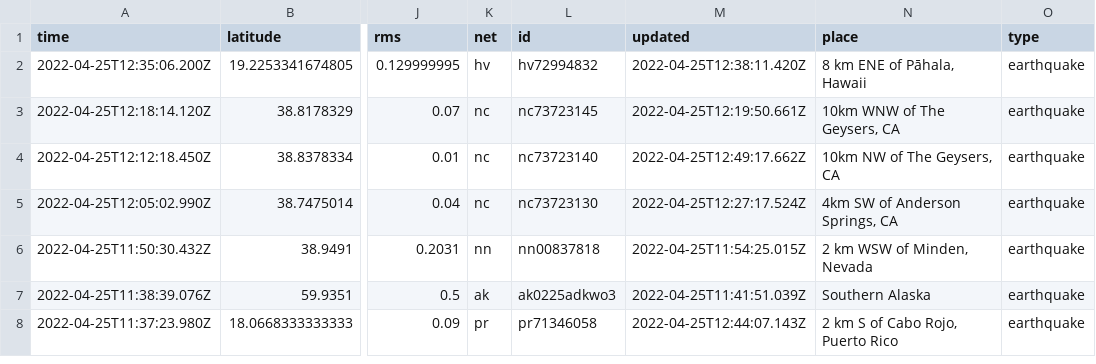
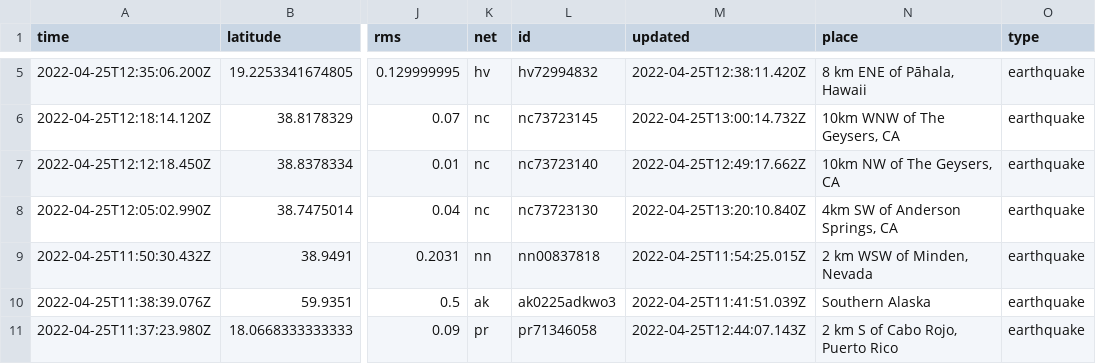
Before and after one commit to awallender/nicar22-github-actions, a CSV file: usgs_current.csv, drawn as a sheet; only a part is shown, gaps mark what is left out; addresses are those after the commit; the diff covers the shown part only; the diff names each change by its address in the sheet, - before the commit and + after, or states it on an @@ line.

```diff
--- a/usgs_current.csv
+++ b/usgs_current.csv
-M6 (updated): 2022-04-25T12:19:50.661Z
+M6 (updated): 2022-04-25T13:00:14.732Z
-M8 (updated): 2022-04-25T12:27:17.524Z
+M8 (updated): 2022-04-25T13:20:10.840Z
```
Also changed, not shown: 3 added rows, 6 removed rows and 7 edited cells elsewhere in this file, 1 other file.
